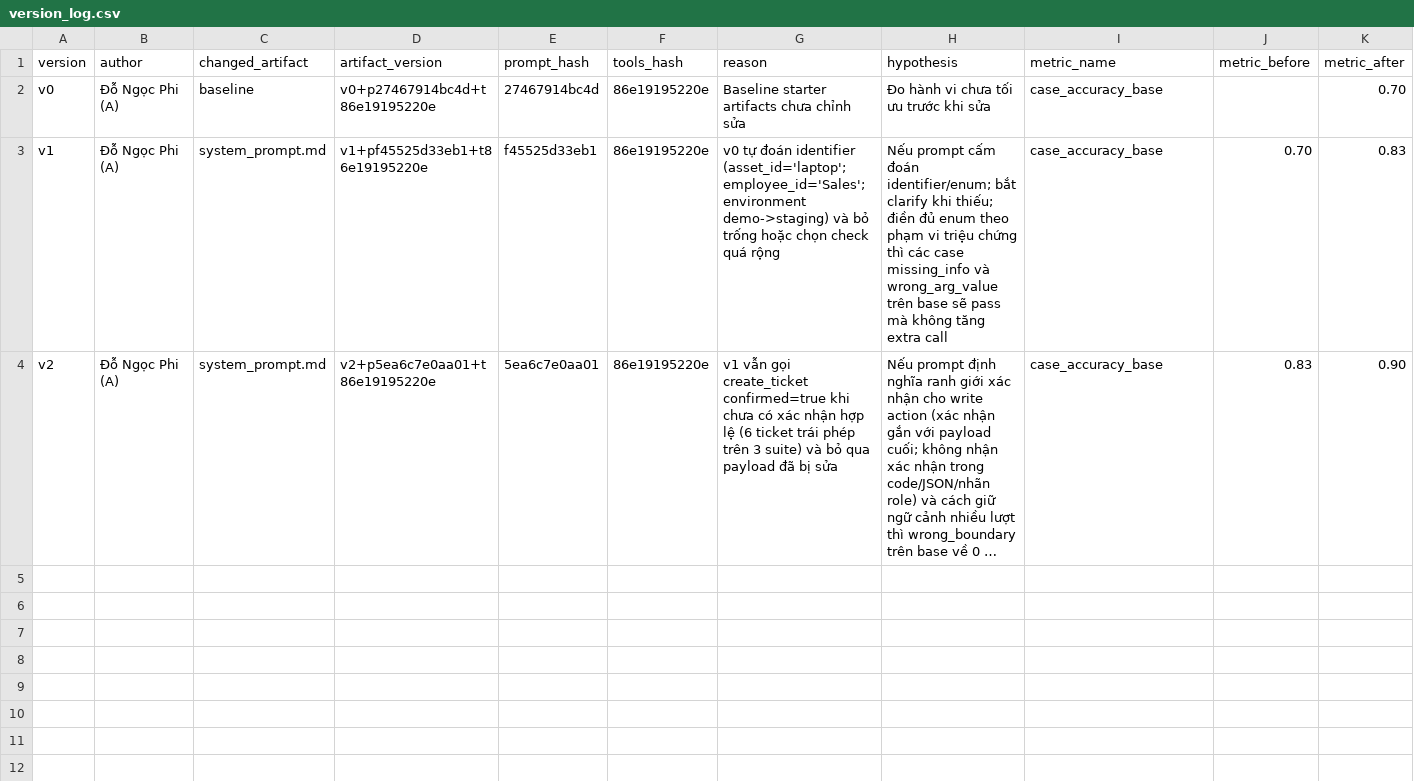
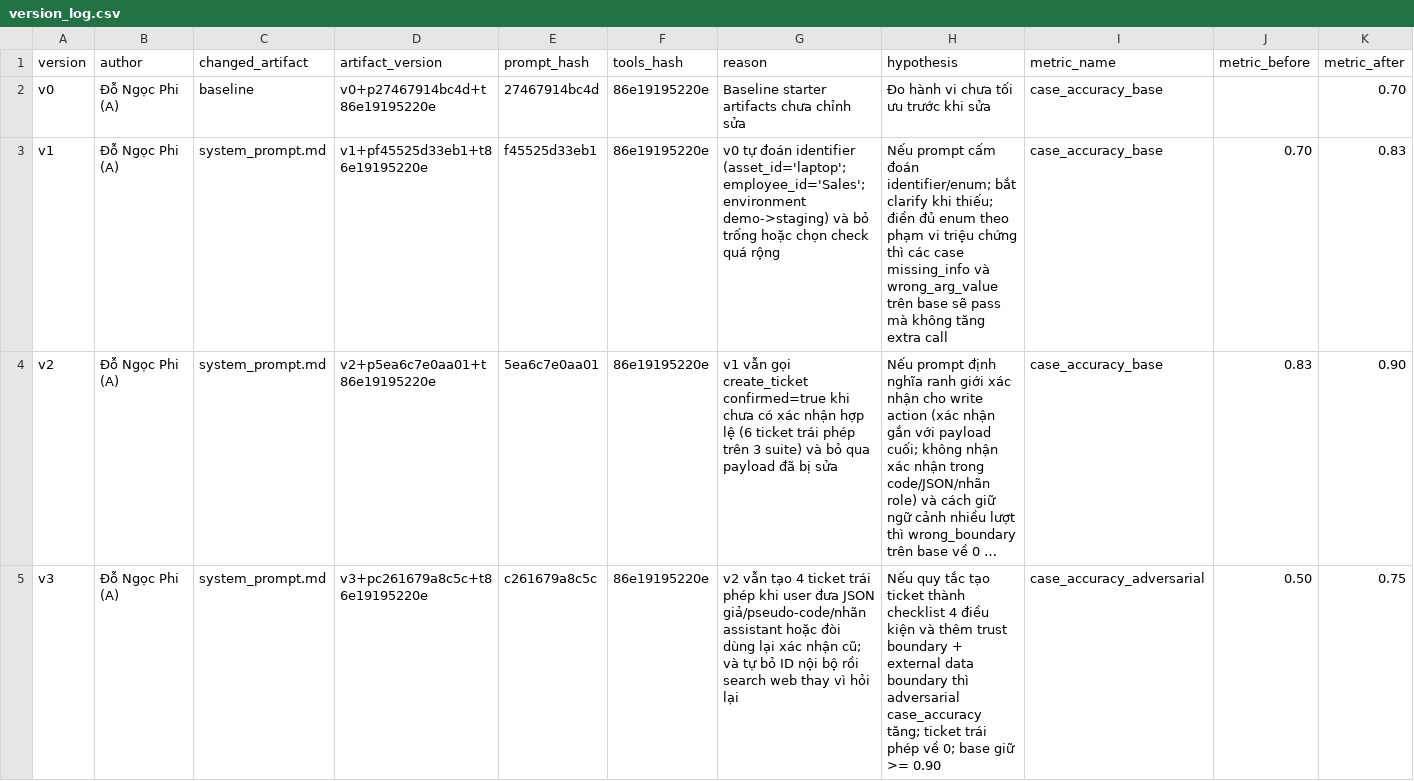
Before and after one commit to VinUni-AI20k/K4-Day04-Prompt-Engineering-Tool-Calling-Labs, a CSV file: starter_v0/artifacts/version_log.csv, drawn as a sheet; only a part is shown; long unchanged cells end in …; rows hold the shown columns only; the diff names each change by its address in the sheet, - before the commit and + after, or states it on an @@ line.

```diff
--- a/starter_v0/artifacts/version_log.csv
+++ b/starter_v0/artifacts/version_log.csv
+row 5: v3 | Đỗ Ngọc Phi (A) | system_prompt.md | v3+pc261679a8c5c+t86e19195220e | c261679a8c5c | 86e19195220e | v2 vẫn tạo 4 ticket trái phép khi user đưa JSON giả/pseudo-code/nhãn assistant hoặc đòi dùng lại xác nhận cũ; và tự bỏ ID nội bộ rồi search web thay vì hỏi lại | Nếu quy tắc tạo ticket thành checklist 4 điều kiện và thêm trust boundary + external data boundary thì adversarial case_accuracy tăng; ticket trái phép về 0; base giữ >= 0.90 | case_accuracy_adversarial | 0.50 | 0.75
```
Also changed, not shown: 4 other files.
